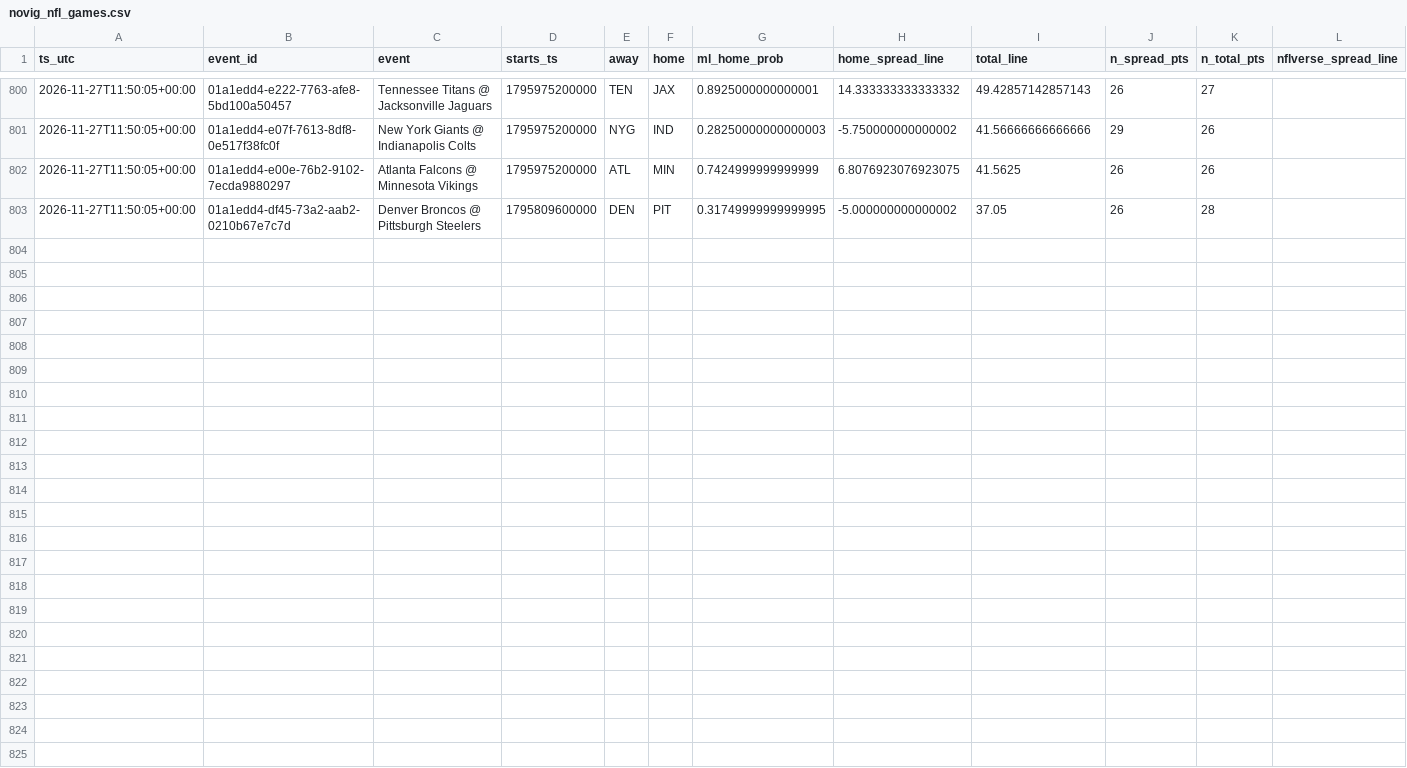
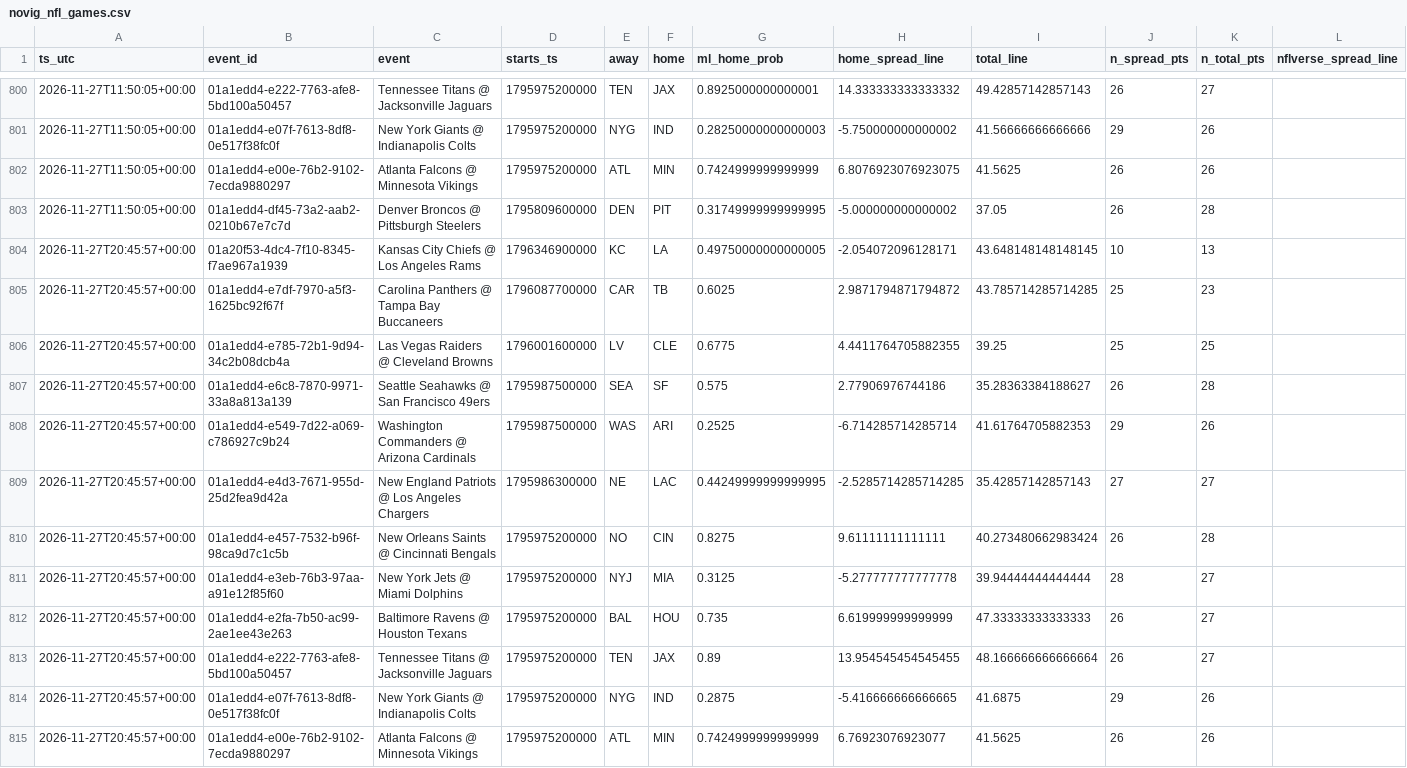
Before and after one commit to bmartinez83/nfl-cfb, a CSV file: outputs/novig_nfl_games.csv, drawn as a sheet; only a part is shown, gaps mark what is left out; rows hold the shown columns only; the diff names each change by its address in the sheet, - before the commit and + after, or states it on an @@ line.

Commit message:
novig snapshot 2026-11-27T20:46:01Z

```diff
--- a/outputs/novig_nfl_games.csv
+++ b/outputs/novig_nfl_games.csv
+row 804: 2026-11-27T20:45:57+00:00 | 01a20f53-4dc4-7f10-8345-f7ae967a1939 | Kansas City Chiefs @ Los Angeles Rams | 1796346900000 | KC | LA | 0.49750000000000005 | -2.054072096128171 | 43.648148148148145 | 10 | 13
+row 805: 2026-11-27T20:45:57+00:00 | 01a1edd4-e7df-7970-a5f3-1625bc92f67f | Carolina Panthers @ Tampa Bay Buccaneers | 1796087700000 | CAR | TB | 0.6025 | 2.9871794871794872 | 43.785714285714285 | 25 | 23
+row 806: 2026-11-27T20:45:57+00:00 | 01a1edd4-e785-72b1-9d94-34c2b08dcb4a | Las Vegas Raiders @ Cleveland Browns | 1796001600000 | LV | CLE | 0.6775 | 4.4411764705882355 | 39.25 | 25 | 25
+row 807: 2026-11-27T20:45:57+00:00 | 01a1edd4-e6c8-7870-9971-33a8a813a139 | Seattle Seahawks @ San Francisco 49ers | 1795987500000 | SEA | SF | 0.575 | 2.77906976744186 | 35.28363384188627 | 26 | 28
+row 808: 2026-11-27T20:45:57+00:00 | 01a1edd4-e549-7d22-a069-c786927c9b24 | Washington Commanders @ Arizona Cardinals | 1795987500000 | WAS | ARI | 0.2525 | -6.714285714285714 | 41.61764705882353 | 29 | 26
+row 809: 2026-11-27T20:45:57+00:00 | 01a1edd4-e4d3-7671-955d-25d2fea9d42a | New England Patriots @ Los Angeles Chargers | 1795986300000 | NE | LAC | 0.44249999999999995 | -2.5285714285714285 | 35.42857142857143 | 27 | 27
+row 810: 2026-11-27T20:45:57+00:00 | 01a1edd4-e457-7532-b96f-98ca9d7c1c5b | New Orleans Saints @ Cincinnati Bengals | 1795975200000 | NO | CIN | 0.8275 | 9.61111111111111 | 40.273480662983424 | 26 | 28
+row 811: 2026-11-27T20:45:57+00:00 | 01a1edd4-e3eb-76b3-97aa-a91e12f85f60 | New York Jets @ Miami Dolphins | 1795975200000 | NYJ | MIA | 0.3125 | -5.277777777777778 | 39.94444444444444 | 28 | 27
+row 812: 2026-11-27T20:45:57+00:00 | 01a1edd4-e2fa-7b50-ac99-2ae1ee43e263 | Baltimore Ravens @ Houston Texans | 1795975200000 | BAL | HOU | 0.735 | 6.619999999999999 | 47.33333333333333 | 26 | 27
+row 813: 2026-11-27T20:45:57+00:00 | 01a1edd4-e222-7763-afe8-5bd100a50457 | Tennessee Titans @ Jacksonville Jaguars | 1795975200000 | TEN | JAX | 0.89 | 13.954545454545455 | 48.166666666666664 | 26 | 27
+row 814: 2026-11-27T20:45:57+00:00 | 01a1edd4-e07f-7613-8df8-0e517f38fc0f | New York Giants @ Indianapolis Colts | 1795975200000 | NYG | IND | 0.2875 | -5.416666666666665 | 41.6875 | 29 | 26
+row 815: 2026-11-27T20:45:57+00:00 | 01a1edd4-e00e-76b2-9102-7ecda9880297 | Atlanta Falcons @ Minnesota Vikings | 1795975200000 | ATL | MIN | 0.7424999999999999 | 6.76923076923077 | 41.5625 | 26 | 26
```
